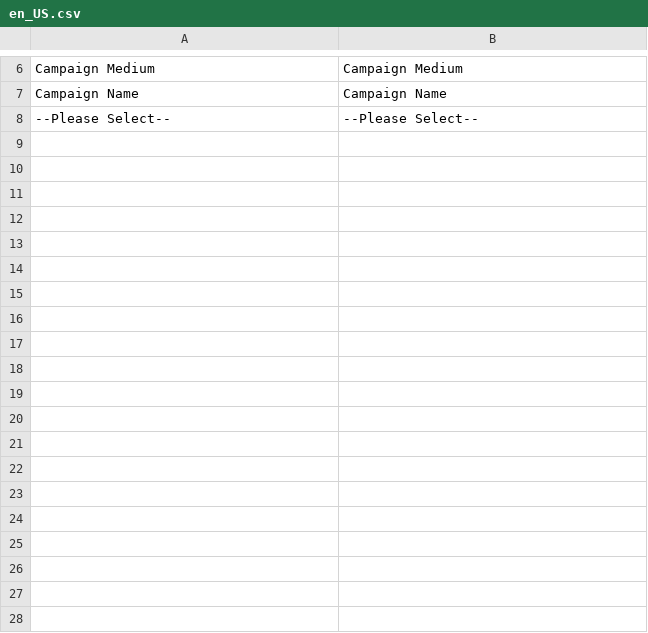
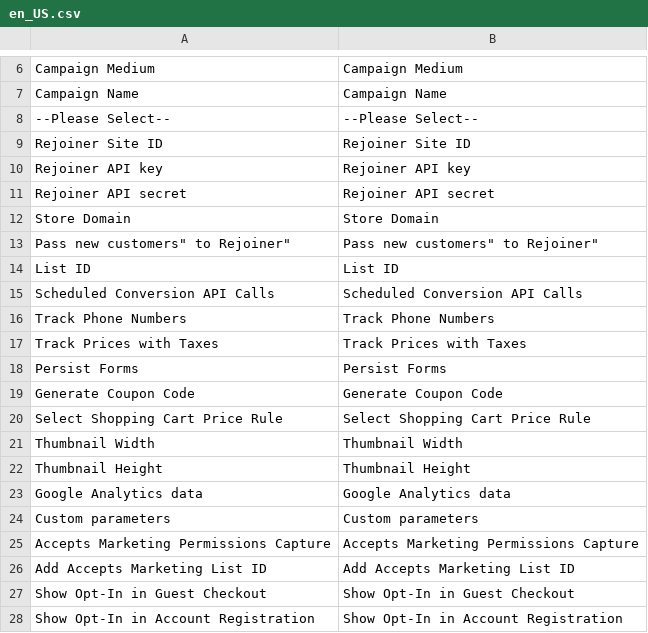
Before and after one commit to rejoiner/magento2-plugin, a CSV file: i18n/en_US.csv, drawn as a sheet; only a part is shown, gaps mark what is left out; the diff covers the shown part only; the diff names each change by its address in the sheet, - before the commit and + after, or states it on an @@ line.

Commit message:
[Rejoiner Magento 2.0] #15266 M2 Rewrite default Subscription functionality

```diff
--- a/i18n/en_US.csv
+++ b/i18n/en_US.csv
+row 9: Rejoiner Site ID | Rejoiner Site ID
+row 10: Rejoiner API key | Rejoiner API key
+row 11: Rejoiner API secret | Rejoiner API secret
+row 12: Store Domain | Store Domain
+row 13: Pass new customers" to Rejoiner" | Pass new customers" to Rejoiner"
+row 14: List ID | List ID
+row 15: Scheduled Conversion API Calls | Scheduled Conversion API Calls
+row 16: Track Phone Numbers | Track Phone Numbers
+row 17: Track Prices with Taxes | Track Prices with Taxes
+row 18: Persist Forms | Persist Forms
+row 19: Generate Coupon Code | Generate Coupon Code
+row 20: Select Shopping Cart Price Rule | Select Shopping Cart Price Rule
+row 21: Thumbnail Width | Thumbnail Width
+row 22: Thumbnail Height | Thumbnail Height
+row 23: Google Analytics data | Google Analytics data
+row 24: Custom parameters | Custom parameters
+row 25: Accepts Marketing Permissions Capture | Accepts Marketing Permissions Capture
+row 26: Add Accepts Marketing List ID | Add Accepts Marketing List ID
+row 27: Show Opt-In in Guest Checkout | Show Opt-In in Guest Checkout
+row 28: Show Opt-In in Account Registration | Show Opt-In in Account Registration
```
Also changed, not shown: 11 added rows elsewhere in this file, 14 other files.
